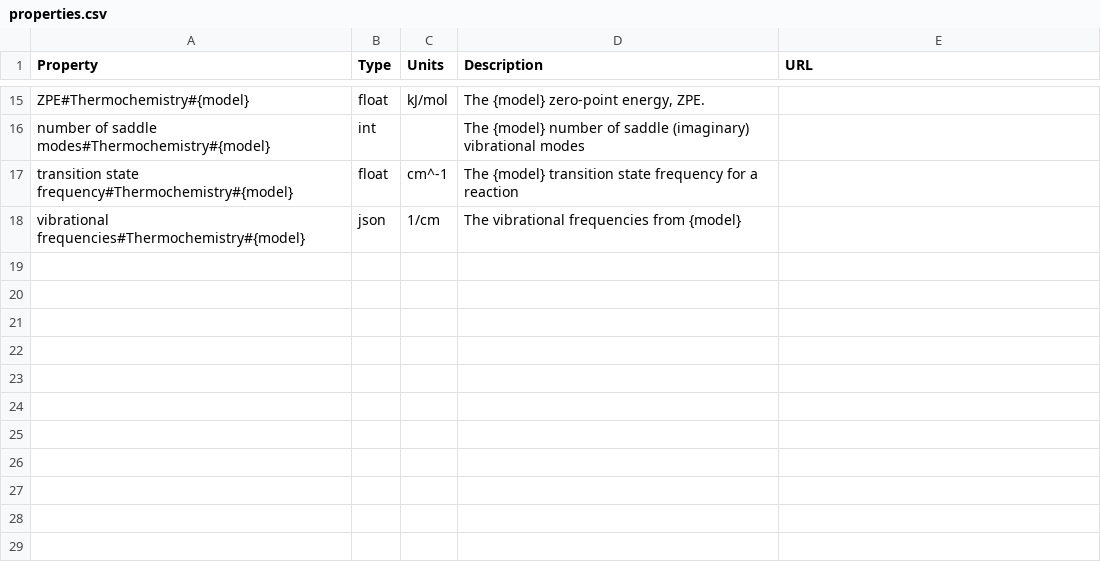
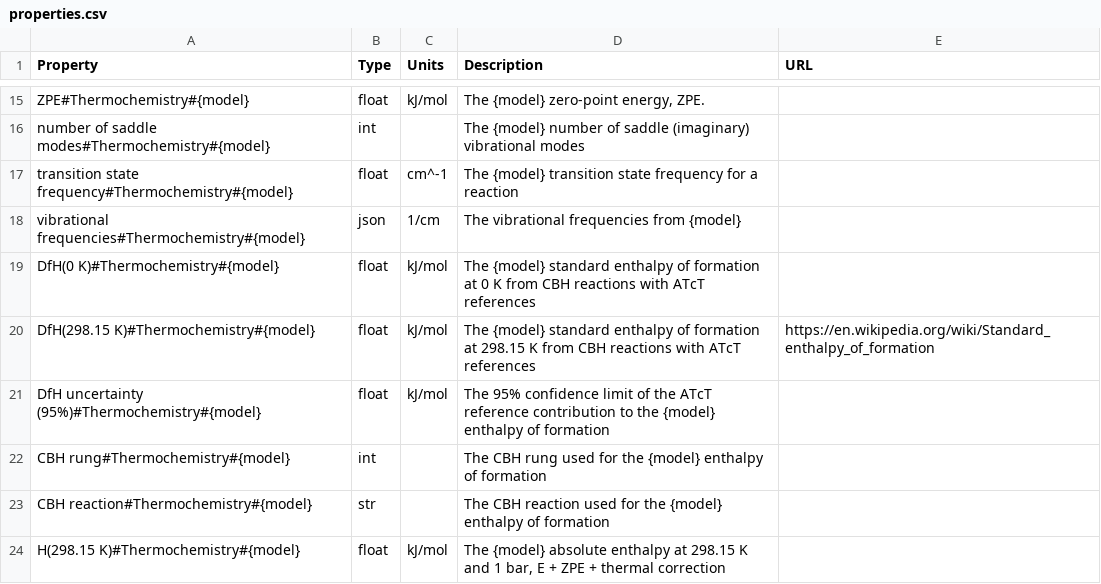
Before and after one commit to molssi-seamm/thermochemistry_step, a CSV file: thermochemistry_step/data/properties.csv, drawn as a sheet; only a part is shown, gaps mark what is left out.

```diff
--- a/thermochemistry_step/data/properties.csv
+++ b/thermochemistry_step/data/properties.csv
@@ -18 +18,7 @@ transition state frequency#Thermochemistry#{model},float,cm^-1,The {model} trans
 vibrational frequencies#Thermochemistry#{model},json,1/cm,The vibrational frequencies from {model},
+DfH(0 K)#Thermochemistry#{model},float,kJ/mol,"The {model} standard enthalpy of formation at 0 K from CBH reactions with ATcT references",
+DfH(298.15 K)#Thermochemistry#{model},float,kJ/mol,"The {model} standard enthalpy of formation at 298.15 K from CBH reactions with ATcT references",https://en.wikipedia.org/wiki/Standard_enthalpy_of_formation
+DfH uncertainty (95%)#Thermochemistry#{model},float,kJ/mol,"The 95% confidence limit of the ATcT reference contribution to the {model} enthalpy of formation",
+CBH rung#Thermochemistry#{model},int,,The CBH rung used for the {model} enthalpy of formation,
+CBH reaction#Thermochemistry#{model},str,,The CBH reaction used for the {model} enthalpy of formation,
+H(298.15 K)#Thermochemistry#{model},float,kJ/mol,"The {model} absolute enthalpy at 298.15 K and 1 bar, E + ZPE + thermal correction",
```
Also changed, not shown: 4 other files.
